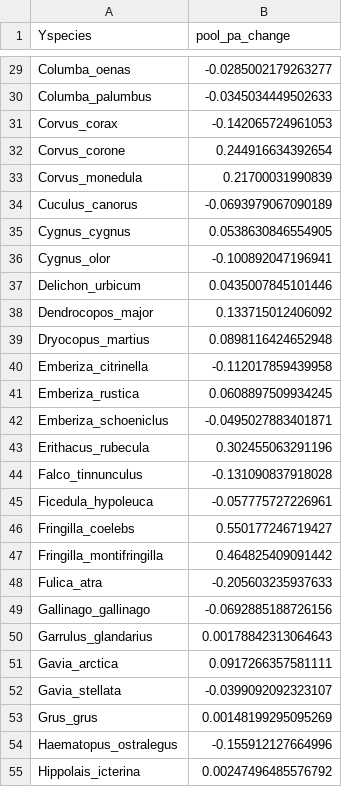
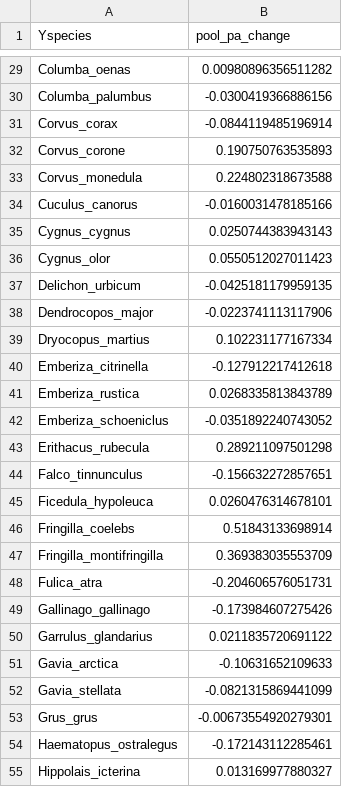
Before and after one commit to Sirke/model_validation, a CSV file: pa_pool50_results.csv, drawn as a sheet; only a part is shown, gaps mark what is left out; the diff covers the shown part only.

```diff
--- a/pa_pool50_results.csv
+++ b/pa_pool50_results.csv
@@ -29,27 +29,27 @@
-"Columba_oenas",-0.0285002179263277
-"Columba_palumbus",-0.0345034449502633
-"Corvus_corax",-0.142065724961053
-"Corvus_corone",0.244916634392654
-"Corvus_monedula",0.21700031990839
-"Cuculus_canorus",-0.0693979067090189
-"Cygnus_cygnus",0.0538630846554905
-"Cygnus_olor",-0.100892047196941
-"Delichon_urbicum",0.0435007845101446
-"Dendrocopos_major",0.133715012406092
-"Dryocopus_martius",0.0898116424652948
-"Emberiza_citrinella",-0.112017859439958
-"Emberiza_rustica",0.0608897509934245
-"Emberiza_schoeniclus",-0.0495027883401871
-"Erithacus_rubecula",0.302455063291196
-"Falco_tinnunculus",-0.131090837918028
-"Ficedula_hypoleuca",-0.057775727226961
-"Fringilla_coelebs",0.550177246719427
-"Fringilla_montifringilla",0.464825409091442
-"Fulica_atra",-0.205603235937633
-"Gallinago_gallinago",-0.0692885188726156
-"Garrulus_glandarius",0.00178842313064643
-"Gavia_arctica",0.0917266357581111
-"Gavia_stellata",-0.0399092092323107
-"Grus_grus",0.00148199295095269
-"Haematopus_ostralegus",-0.155912127664996
-"Hippolais_icterina",0.00247496485576792
+"Columba_oenas",0.00980896356511282
+"Columba_palumbus",-0.0300419366886156
+"Corvus_corax",-0.0844119485196914
+"Corvus_corone",0.190750763535893
+"Corvus_monedula",0.224802318673588
+"Cuculus_canorus",-0.0160031478185166
+"Cygnus_cygnus",0.0250744383943143
+"Cygnus_olor",0.0550512027011423
+"Delichon_urbicum",-0.0425181179959135
+"Dendrocopos_major",-0.0223741113117906
+"Dryocopus_martius",0.102231177167334
+"Emberiza_citrinella",-0.127912217412618
+"Emberiza_rustica",0.0268335813843789
+"Emberiza_schoeniclus",-0.0351892240743052
+"Erithacus_rubecula",0.289211097501298
+"Falco_tinnunculus",-0.156632272857651
+"Ficedula_hypoleuca",0.0260476314678101
+"Fringilla_coelebs",0.51843133698914
+"Fringilla_montifringilla",0.369383035553709
+"Fulica_atra",-0.204606576051731
+"Gallinago_gallinago",-0.173984607275426
+"Garrulus_glandarius",0.0211835720691122
+"Gavia_arctica",-0.10631652109633
+"Gavia_stellata",-0.0821315869441099
+"Grus_grus",-0.00673554920279301
+"Haematopus_ostralegus",-0.172143112285461
+"Hippolais_icterina",0.013169977880327
```
Also changed, not shown: 93 edited cells elsewhere in this file, pa_pred_per1.csv, pa_pred_per2.csv, 57 other files.
